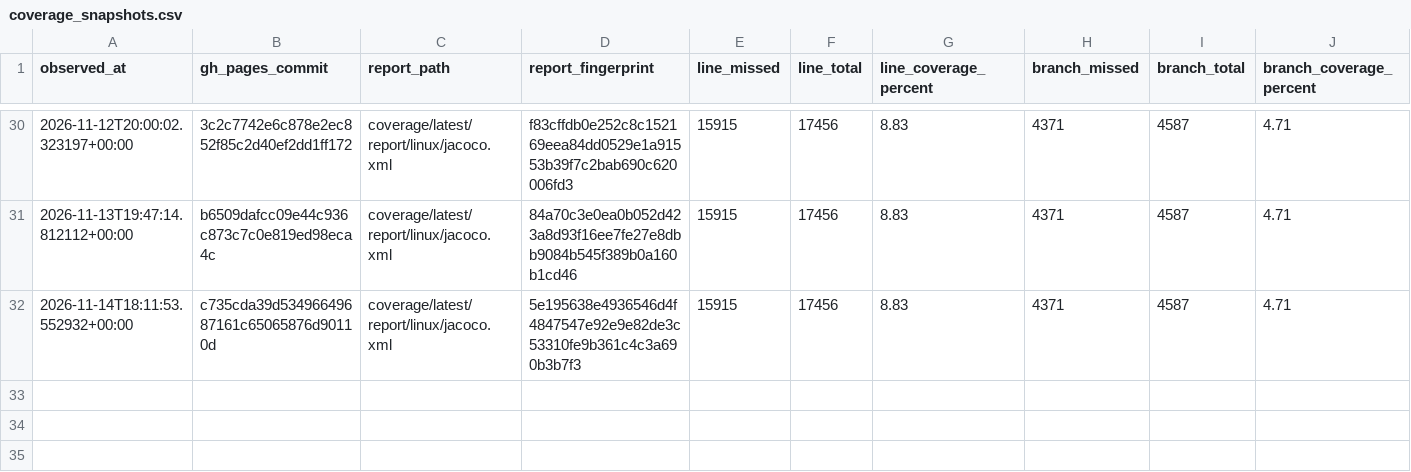
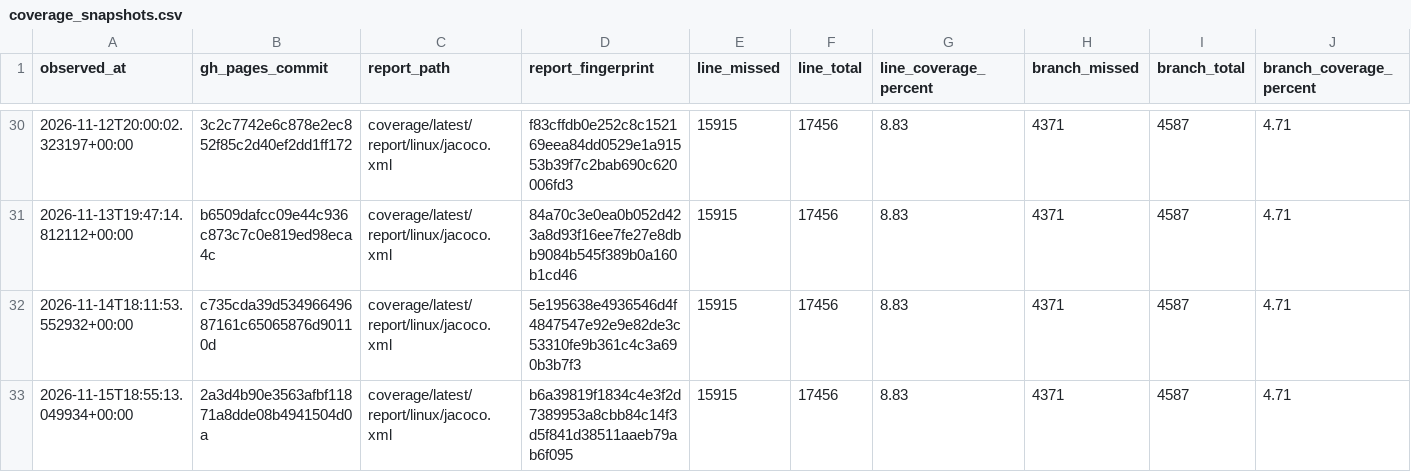
Before and after one commit to tfw-org/tfw-metrics, a CSV file: metrics/coverage_snapshots.csv, drawn as a sheet; only a part is shown, gaps mark what is left out; the diff names each change by its address in the sheet, - before the commit and + after, or states it on an @@ line.

```diff
--- a/metrics/coverage_snapshots.csv
+++ b/metrics/coverage_snapshots.csv
+row 33: 2026-11-15T18:55:13.049934+00:00 | 2a3d4b90e3563afbf11871a8dde08b4941504d0a | coverage/latest/report/linux/jacoco.xml | b6a39819f1834c4e3f2d7389953a8cbb84c14f3d5f841d38511aaeb79ab6f095 | 15915 | 17456 | 8.83 | 4371 | 4587 | 4.71
```
